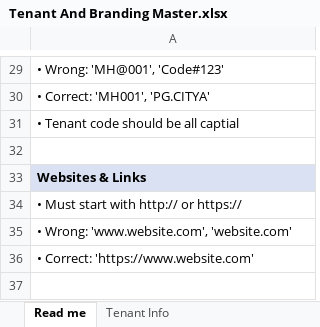
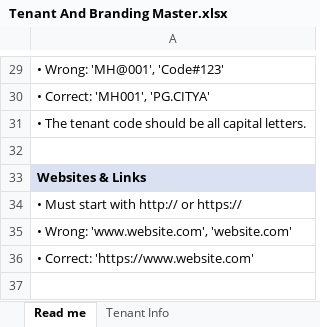
Before and after one commit to egovernments/Citizen-Complaint-Resolution-System, an Excel workbook: utilities/crs_dataloader/templates/Tenant And Branding Master.xlsx, sheet Read me, drawn as a sheet; only a part is shown, gaps mark what is left out; values as stored, in another font and other column widths than the file's, no borders; the diff names each change by its address in the sheet, - before the commit and + after, or states it on an @@ line.

Commit message:
Enhance documentation and instructions in Jupyter notebooks
- Added usage instructions and cell status indicators to DataLoader.ipynb for better user guidance.
- Updated the example Tenant ID in 1_TenantAndCommonMaster.ipynb to reflect a more accurate value.
- Changed the description of the boundary code column in 2_BoundarySetup.ipynb to indicate that it is auto-generated.
- Updated the Tenant And Branding Master.xlsx template file.

```diff
--- a/utilities/crs_dataloader/templates/Tenant And Branding Master.xlsx (sheet Read me)
+++ b/utilities/crs_dataloader/templates/Tenant And Branding Master.xlsx (sheet Read me)
-A31: • Tenant code should be all captial
+A31: • The tenant code should be all capital letters.
```
Also changed, not shown: other sheet tabs, 3 other files.
